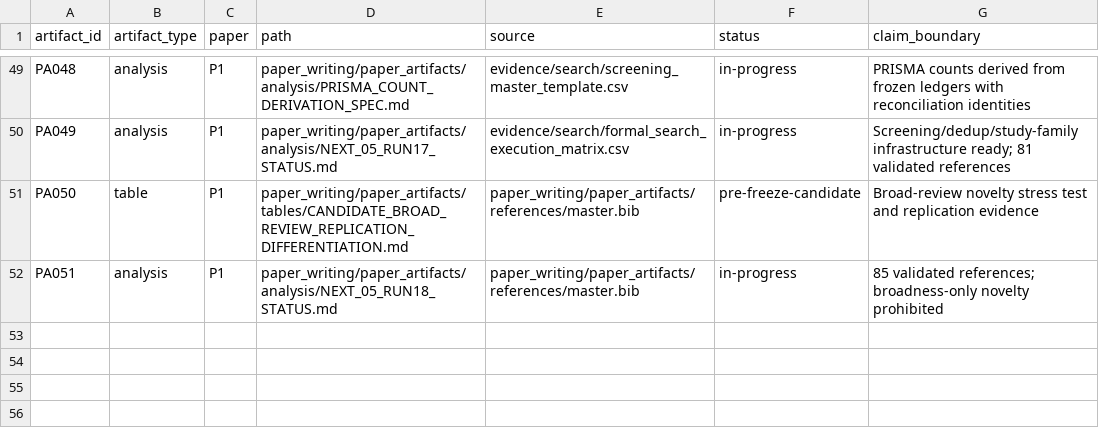
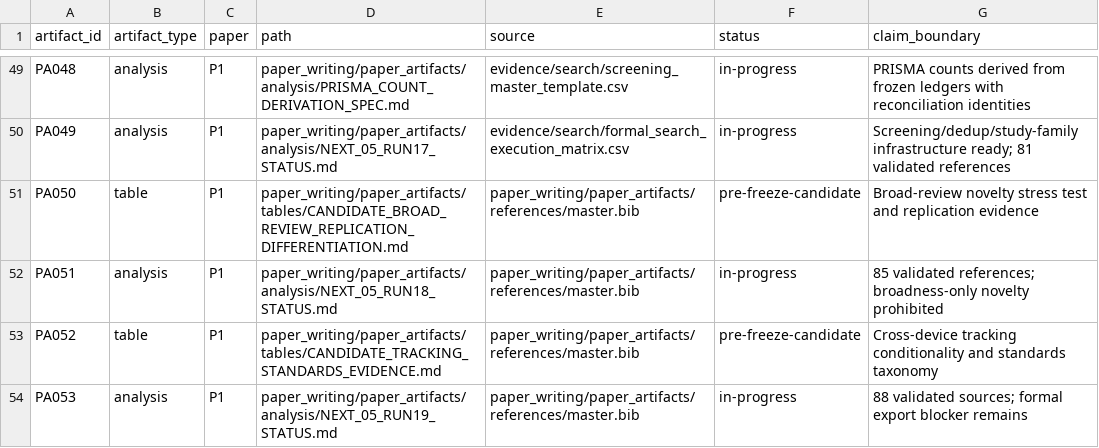
Before and after one commit to Arithmetic-Power-Geometry/Augmented-Reality-Systematic-Review, a CSV file: paper_writing/paper_artifacts/ARTIFACT_MANIFEST.csv, drawn as a sheet; only a part is shown, gaps mark what is left out; the diff names each change by its address in the sheet, - before the commit and + after, or states it on an @@ line.

Commit message:
Register NEXT-05 run 19 artifacts

```diff
--- a/paper_writing/paper_artifacts/ARTIFACT_MANIFEST.csv
+++ b/paper_writing/paper_artifacts/ARTIFACT_MANIFEST.csv
+row 53: PA052 | table | P1 | paper_writing/paper_artifacts/tables/CANDIDATE_TRACKING_STANDARDS_EVIDENCE.md | paper_writing/paper_artifacts/references/master.bib | pre-freeze-candidate | Cross-device tracking conditionality and standards taxonomy
+row 54: PA053 | analysis | P1 | paper_writing/paper_artifacts/analysis/NEXT_05_RUN19_STATUS.md | paper_writing/paper_artifacts/references/master.bib | in-progress | 88 validated sources; formal export blocker remains
```
